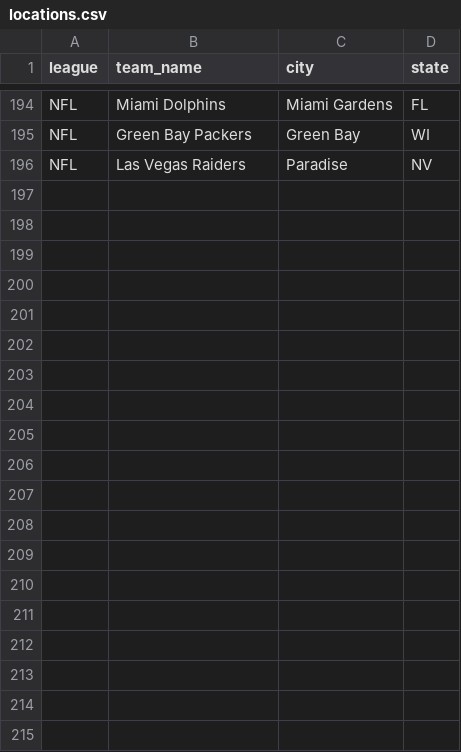
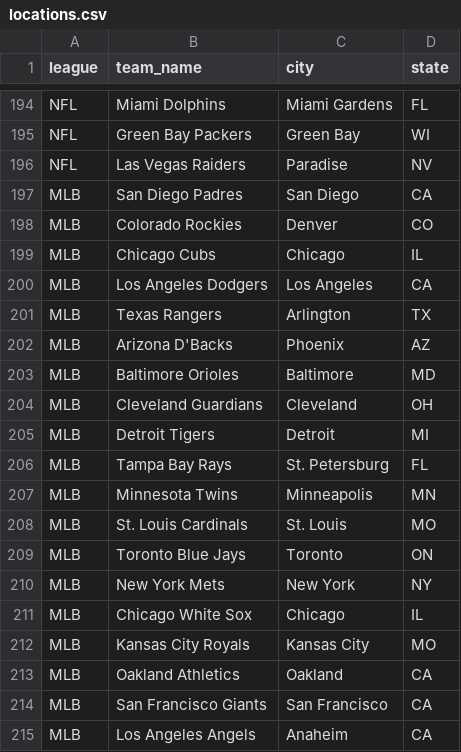
Before and after one commit to gmichnikov/sports-schedules, a CSV file: locations.csv, drawn as a sheet; only a part is shown, gaps mark what is left out; the diff covers the shown part only; the diff names each change by its address in the sheet, - before the commit and + after, or states it on an @@ line.

```diff
--- a/locations.csv
+++ b/locations.csv
+row 197: MLB | San Diego Padres | San Diego | CA
+row 198: MLB | Colorado Rockies | Denver | CO
+row 199: MLB | Chicago Cubs | Chicago | IL
+row 200: MLB | Los Angeles Dodgers | Los Angeles | CA
+row 201: MLB | Texas Rangers | Arlington | TX
+row 202: MLB | Arizona D'Backs | Phoenix | AZ
+row 203: MLB | Baltimore Orioles | Baltimore | MD
+row 204: MLB | Cleveland Guardians | Cleveland | OH
+row 205: MLB | Detroit Tigers | Detroit | MI
+row 206: MLB | Tampa Bay Rays | St. Petersburg | FL
+row 207: MLB | Minnesota Twins | Minneapolis | MN
+row 208: MLB | St. Louis Cardinals | St. Louis | MO
+row 209: MLB | Toronto Blue Jays | Toronto | ON
+row 210: MLB | New York Mets | New York | NY
+row 211: MLB | Chicago White Sox | Chicago | IL
+row 212: MLB | Kansas City Royals | Kansas City | MO
+row 213: MLB | Oakland Athletics | Oakland | CA
+row 214: MLB | San Francisco Giants | San Francisco | CA
+row 215: MLB | Los Angeles Angels | Anaheim | CA
```
Also changed, not shown: 11 added rows elsewhere in this file, 4 other files.
